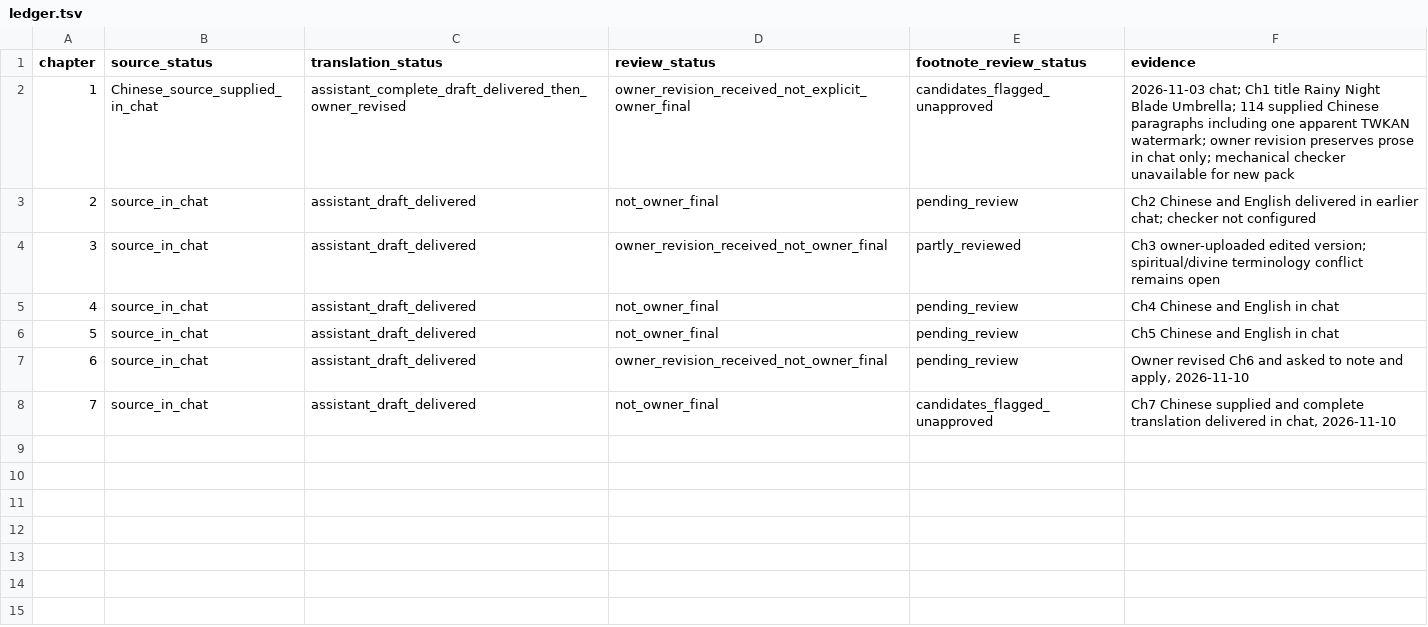
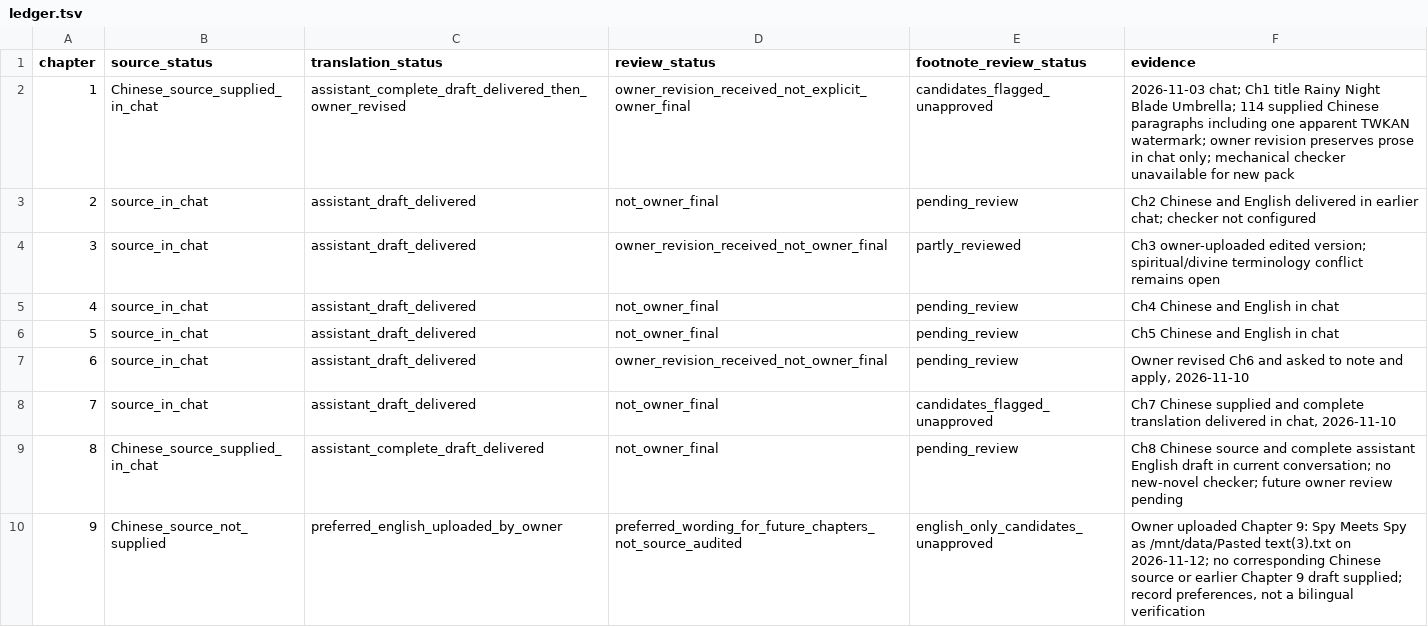
Before and after one commit to RoyUnconquerable/Translation, a TSV file: chatgpt/novels/next-novel/chapters/ledger.tsv, drawn as a sheet.

```diff
--- a/chatgpt/novels/next-novel/chapters/ledger.tsv
+++ b/chatgpt/novels/next-novel/chapters/ledger.tsv
@@ -8 +8,3 @@ chapter	source_status	translation_status	review_status	footnote_review_status	ev
 7	source_in_chat	assistant_draft_delivered	not_owner_final	candidates_flagged_unapproved	Ch7 Chinese supplied and complete translation delivered in chat, 2026-11-10
+8	Chinese_source_supplied_in_chat	assistant_complete_draft_delivered	not_owner_final	pending_review	Ch8 Chinese source and complete assistant English draft in current conversation; no new-novel checker; future owner review pending
+9	Chinese_source_not_supplied	preferred_english_uploaded_by_owner	preferred_wording_for_future_chapters_not_source_audited	english_only_candidates_unapproved	Owner uploaded Chapter 9: Spy Meets Spy as /mnt/data/Pasted text(3).txt on 2026-11-12; no corresponding Chinese source or earlier Chapter 9 draft supplied; record preferences, not a bilingual verification
```
Also changed, not shown: chatgpt/novels/next-novel/glossary/entities.tsv, chatgpt/novels/next-novel/glossary/phrase-memory.tsv, 7 other files.
